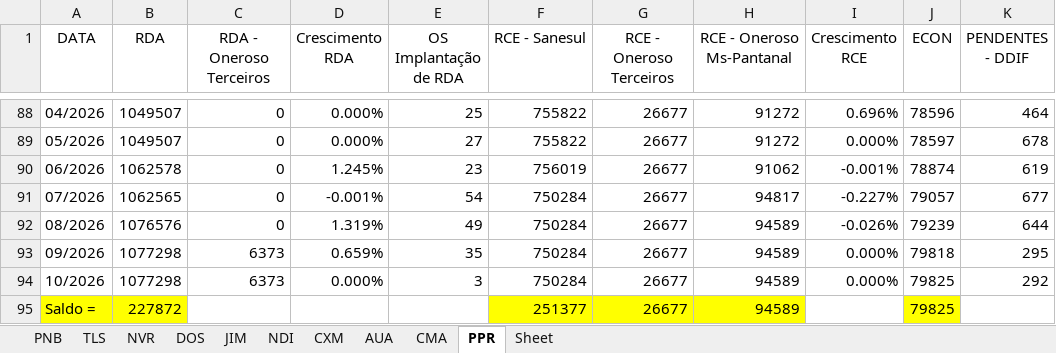
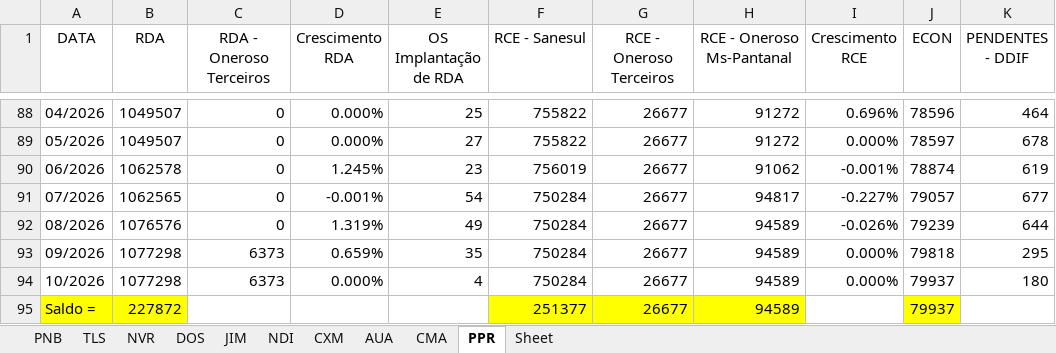
Before and after one commit to OtavioDayrots/Registro_Regional_MS, an Excel workbook: estado/registroRegional.xlsx, sheet PPR, drawn as a sheet; only a part is shown, gaps mark what is left out; values as stored, in another font and other column widths than the file's, no borders; charts and pictures not drawn; the diff names each change by its address in the sheet, - before the commit and + after, or states it on an @@ line.

```diff
--- a/estado/registroRegional.xlsx (sheet PPR)
+++ b/estado/registroRegional.xlsx (sheet PPR)
-E94 (OS Implantação de RDA): 3
+E94 (OS Implantação de RDA): 4
-J94:J95 (ECON): 79825
+J94:J95 (ECON): 79937
-K94 (PENDENTES - DDIF): 292
+K94 (PENDENTES - DDIF): 180
```
Also changed, not shown: sheet TLS, sheet DOS, regionais/registroCMA.xlsx, regionais/registroDOS.xlsx, 8 other files.
